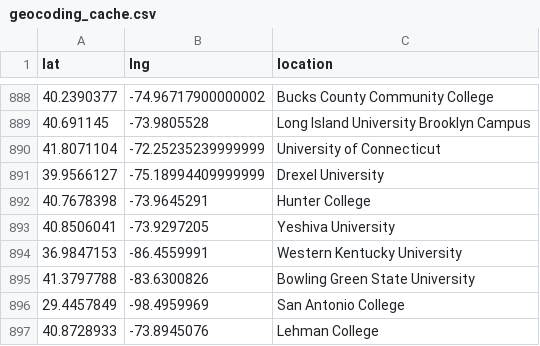
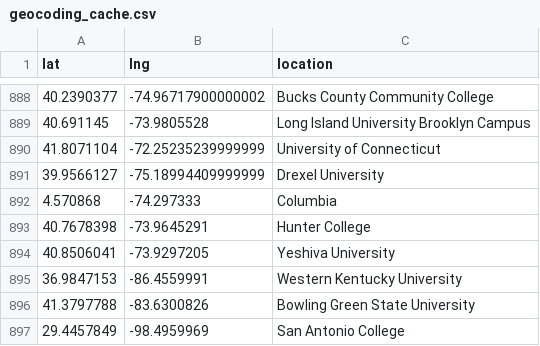
Before and after one commit to MPEDS/protests-analysis, a CSV file: tasks/mpeds/clean/geocoding_cache.csv, drawn as a sheet; only a part is shown, gaps mark what is left out; the shorter side is filled out with more unchanged rows; the diff names each change by its address in the sheet, - before the commit and + after, or states it on an @@ line.

```diff
--- a/tasks/mpeds/clean/geocoding_cache.csv
+++ b/tasks/mpeds/clean/geocoding_cache.csv
+row 892: 4.570868 | -74.297333 | Columbia
```
Also changed, not shown: 5 other files.
